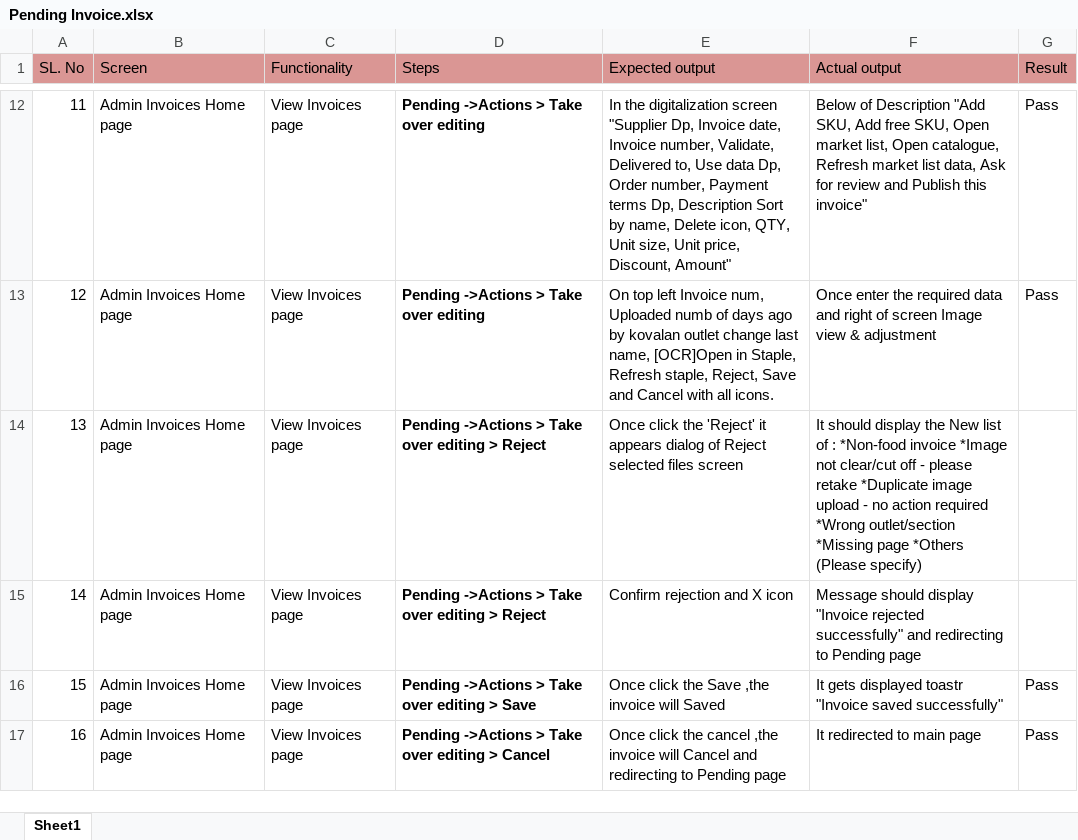
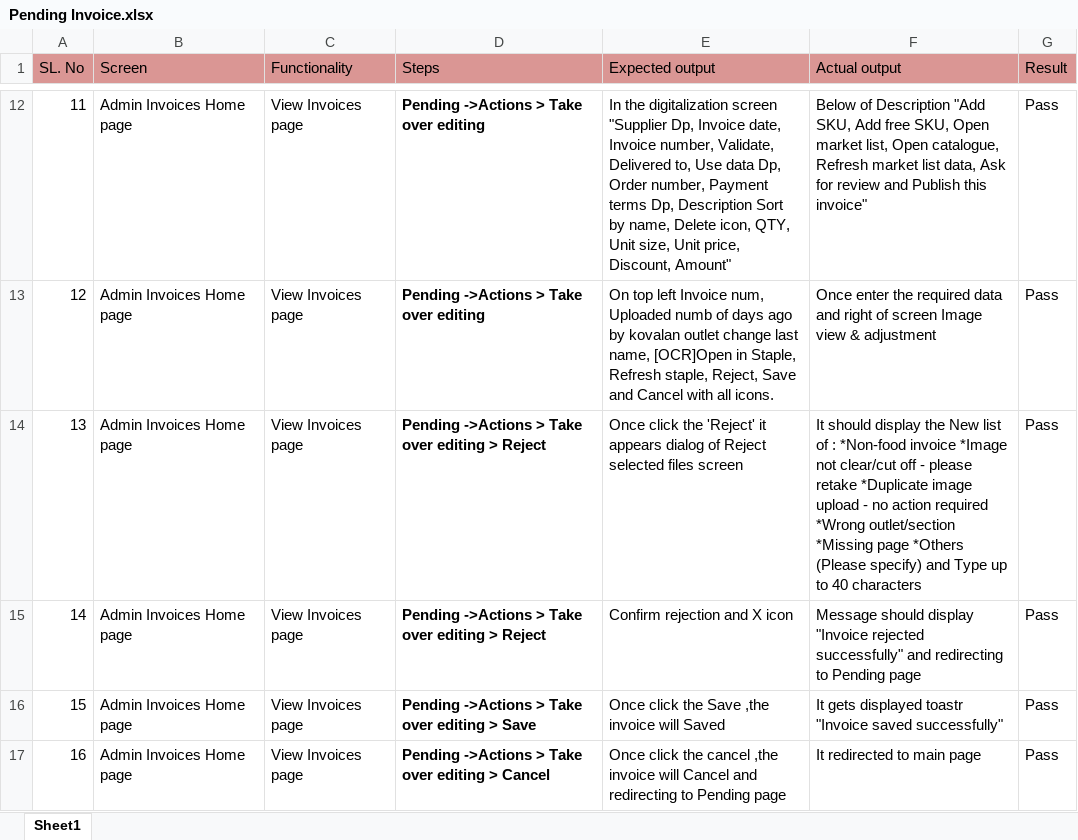
Before and after one commit to shwethazeemart/buyerautomation, an Excel workbook: Admin/Invoices/Manual testcases/Pending Invoice.xlsx, sheet Sheet1, drawn as a sheet; only a part is shown, gaps mark what is left out; values as stored, in another font and other column widths than the file's, no borders; the diff names each change by its address in the sheet, - before the commit and + after, or states it on an @@ line.

```diff
--- a/Admin/Invoices/Manual testcases/Pending Invoice.xlsx (sheet Sheet1)
+++ b/Admin/Invoices/Manual testcases/Pending Invoice.xlsx (sheet Sheet1)
-F14 (Actual output): …(Please specify)
+F14 (Actual output): …(Please specify) and Type up to 40 characters
-G14:G15 (Result): (empty)
+G14:G15 (Result): Pass
```
Also changed, not shown: Buyer hub/Inventory/Manual testcases/Outlets-SKU testcases.xlsx, Buyer hub/Orders/Manual testcases/New order testcases.xlsx.
